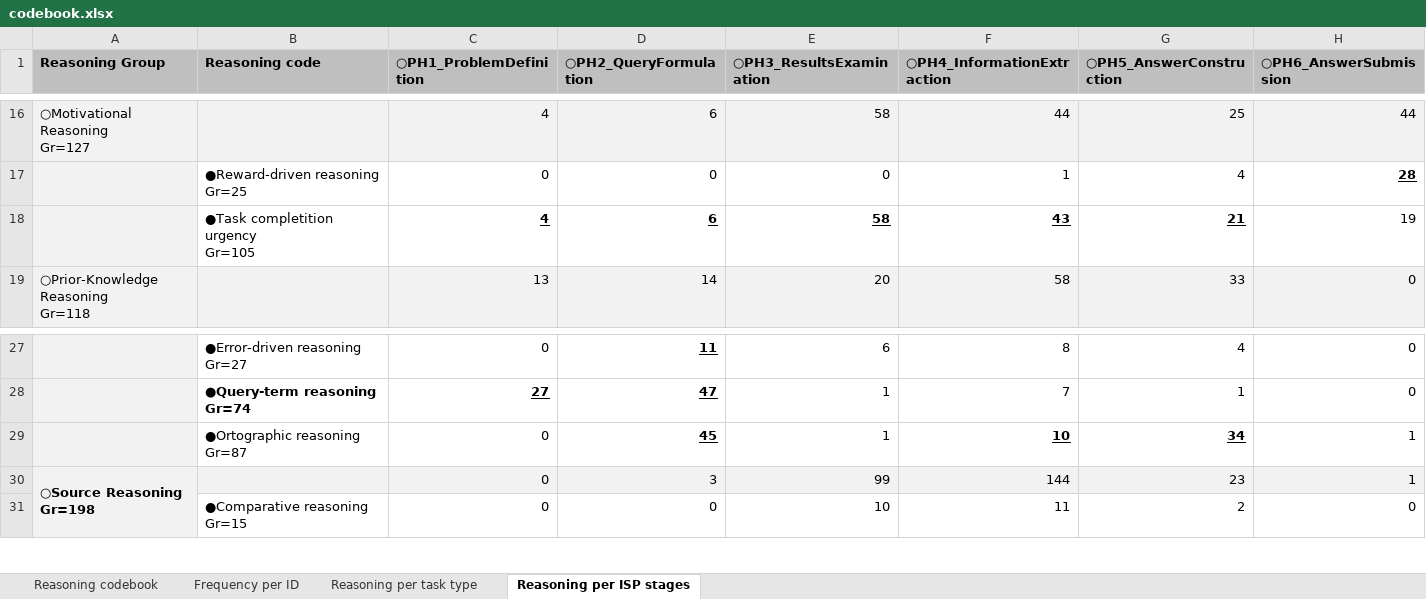
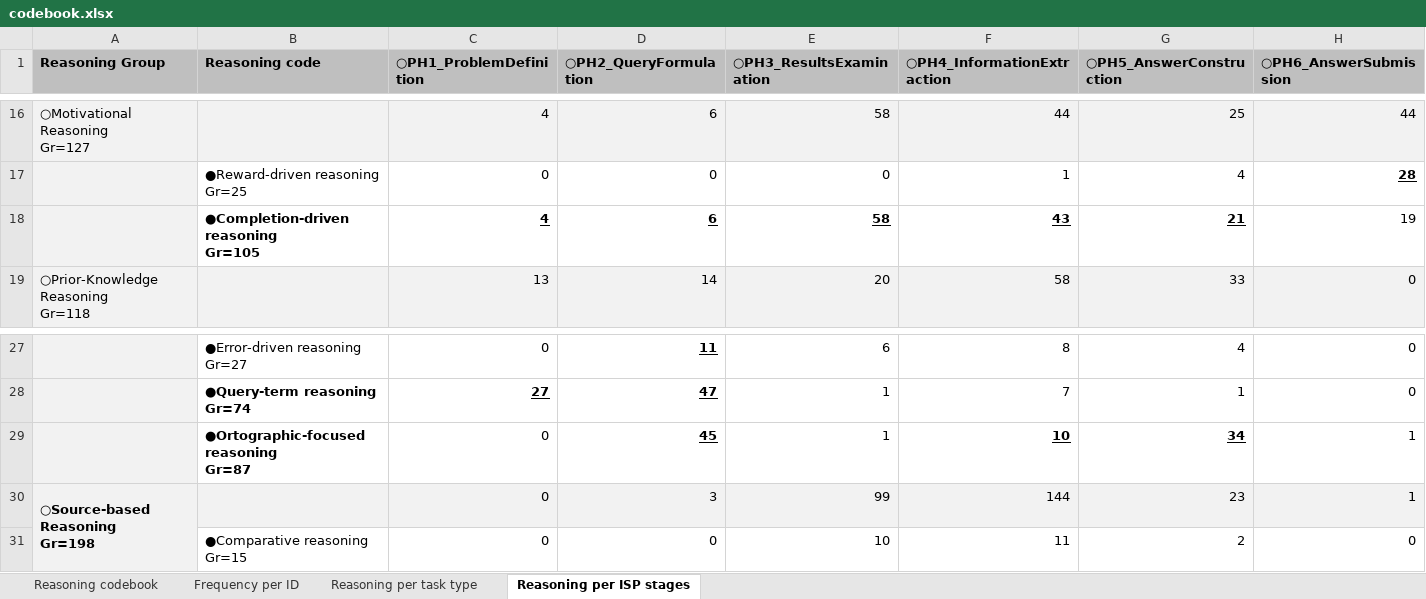
Before and after one commit to dile-usi/chiir27_luckycharm, an Excel workbook: codebook.xlsx, sheet Reasoning per ISP stages, drawn as a sheet; only a part is shown, gaps mark what is left out; values as stored, in another font and other column widths than the file's, no borders; ↵ is a line break in a cell; the diff names each change by its address in the sheet, - before the commit and + after, or states it on an @@ line.

```diff
--- a/codebook.xlsx (sheet Reasoning per ISP stages)
+++ b/codebook.xlsx (sheet Reasoning per ISP stages)
-B18 (Reasoning code): ●Task completition urgency ↵ Gr=105
+B18 (Reasoning code): ●Completion-driven reasoning ↵ Gr=105
-B18 bold: off
+B18 bold: on
-B29 (Reasoning code): ●Ortographic reasoning ↵ Gr=87
+B29 (Reasoning code): ●Ortographic-focused reasoning ↵ Gr=87
-B29 bold: off
+B29 bold: on
-A30 (Reasoning Group): ○Source Reasoning ↵ Gr=198
+A30 (Reasoning Group): ○Source-based Reasoning ↵ Gr=198
```
Also changed, not shown: sheet Reasoning codebook, sheet Reasoning per task type, sheet Frequency per ID.
